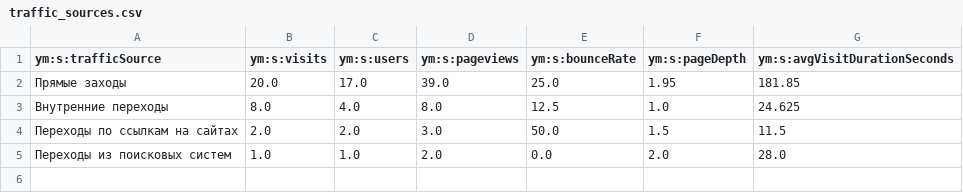
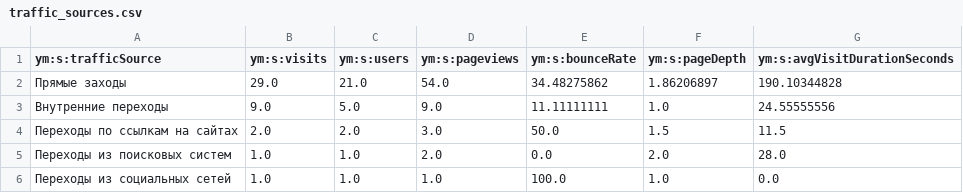
Before and after one commit to maker-soft/Foto, a CSV file: analytics/yandex-metrica/traffic_sources.csv, drawn as a sheet.

```diff
--- a/analytics/yandex-metrica/traffic_sources.csv
+++ b/analytics/yandex-metrica/traffic_sources.csv
@@ -1,5 +1,6 @@
 ym:s:trafficSource,ym:s:visits,ym:s:users,ym:s:pageviews,ym:s:bounceRate,ym:s:pageDepth,ym:s:avgVisitDurationSeconds
-Прямые заходы,20.0,17.0,39.0,25.0,1.95,181.85
-Внутренние переходы,8.0,4.0,8.0,12.5,1.0,24.625
+Прямые заходы,29.0,21.0,54.0,34.48275862,1.86206897,190.10344828
+Внутренние переходы,9.0,5.0,9.0,11.11111111,1.0,24.55555556
 Переходы по ссылкам на сайтах,2.0,2.0,3.0,50.0,1.5,11.5
 Переходы из поисковых систем,1.0,1.0,2.0,0.0,2.0,28.0
+Переходы из социальных сетей,1.0,1.0,1.0,100.0,1.0,0.0
```
Also changed, not shown: analytics/yandex-metrica/browsers.csv, analytics/yandex-metrica/daily.csv, 17 other files.
